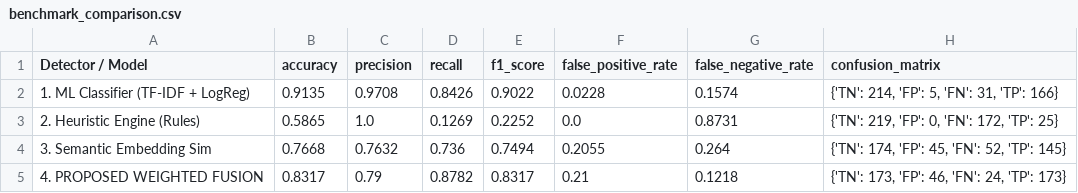
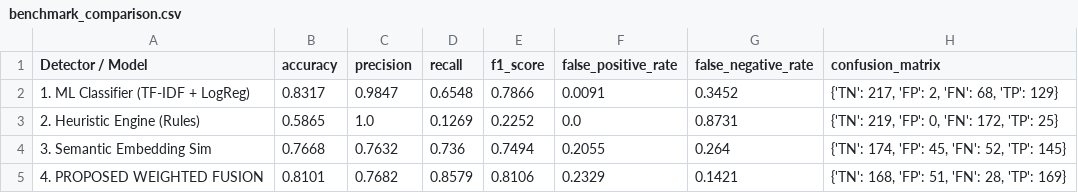
Before and after one commit to harshitrwt/Prompt_injection_Minor_project, a CSV file: results/benchmark_comparison.csv, drawn as a sheet.

```diff
--- a/results/benchmark_comparison.csv
+++ b/results/benchmark_comparison.csv
@@ -1,5 +1,5 @@
 Detector / Model,accuracy,precision,recall,f1_score,false_positive_rate,false_negative_rate,confusion_matrix
-1. ML Classifier (TF-IDF + LogReg),0.9135,0.9708,0.8426,0.9022,0.0228,0.1574,"{'TN': 214, 'FP': 5, 'FN': 31, 'TP': 166}"
+1. ML Classifier (TF-IDF + LogReg),0.8317,0.9847,0.6548,0.7866,0.0091,0.3452,"{'TN': 217, 'FP': 2, 'FN': 68, 'TP': 129}"
 2. Heuristic Engine (Rules),0.5865,1.0,0.1269,0.2252,0.0,0.8731,"{'TN': 219, 'FP': 0, 'FN': 172, 'TP': 25}"
 3. Semantic Embedding Sim,0.7668,0.7632,0.736,0.7494,0.2055,0.264,"{'TN': 174, 'FP': 45, 'FN': 52, 'TP': 145}"
-4. PROPOSED WEIGHTED FUSION,0.8317,0.79,0.8782,0.8317,0.21,0.1218,"{'TN': 173, 'FP': 46, 'FN': 24, 'TP': 173}"
+4. PROPOSED WEIGHTED FUSION,0.8101,0.7682,0.8579,0.8106,0.2329,0.1421,"{'TN': 168, 'FP': 51, 'FN': 28, 'TP': 169}"
```
Also changed, not shown: 7 other files.
